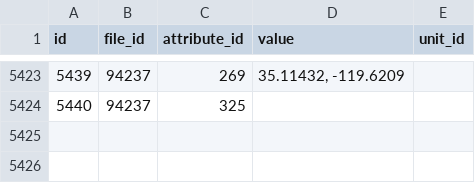
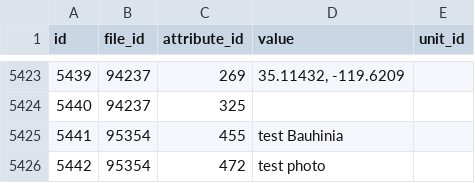
Before and after one commit to gigascience/gigadb-website, a CSV file: data/production_like/file_attributes.csv, drawn as a sheet; only a part is shown, gaps mark what is left out.

Commit message:
Feat: Add file attribute deletion functionality
File attributes can be deleted from
/adminFile/update/id/<file_attribute_id> pages.
Application logic is implemented in
DeleteFileAttributeAction class. A delete button
has been added to adminFile/update class.
adminFile/view has been updated to display
multiple file attributes. New behat tests have
been added to check functionality.

File attribute deletion is recorded in dataset log for
published datasets. Deletion of the file attribute is
recorded in curation log for non-published datasets.

Closes issue #457 and pull request #503

```diff
--- a/data/production_like/file_attributes.csv
+++ b/data/production_like/file_attributes.csv
@@ -5424 +5424,3 @@ id,file_id,attribute_id,value,unit_id
 5440,94237,325,"",
+5441,95354,455,test Bauhinia,
+5442,95354,472,"test photo",
```
Also changed, not shown: 15 other files.
